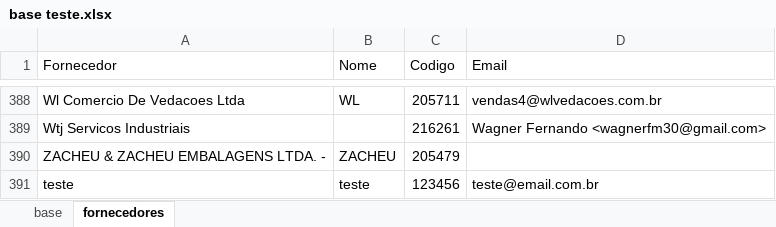
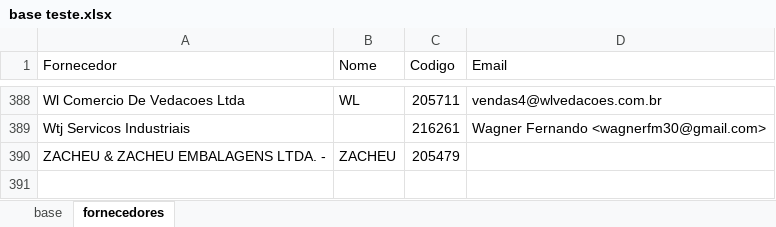
Before and after one commit to sahmachado/projeto_pedidos_cimed, an Excel workbook: base teste.xlsx, sheet fornecedores, drawn as a sheet; only a part is shown, gaps mark what is left out; values as stored, in another font and other column widths than the file's, no borders; conditional formats and table styles not drawn; the diff names each change by its address in the sheet, - before the commit and + after, or states it on an @@ line.

```diff
--- a/base teste.xlsx (sheet fornecedores)
+++ b/base teste.xlsx (sheet fornecedores)
-row 391: teste | teste | 123456 | teste@email.com.br
```
Also changed, not shown: sheet base, 5 other files.
